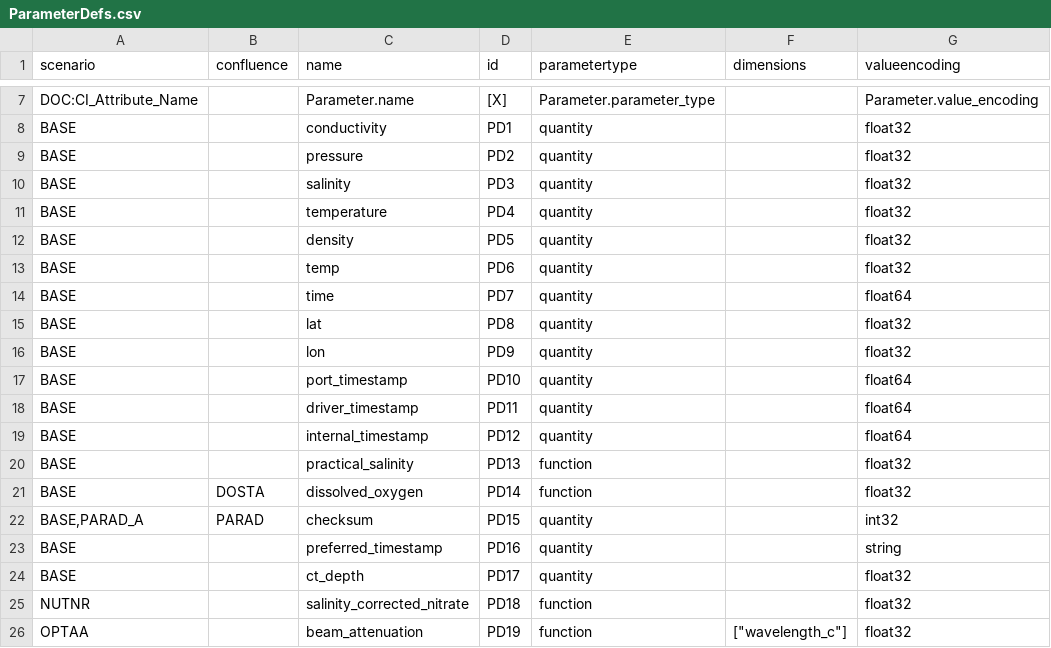
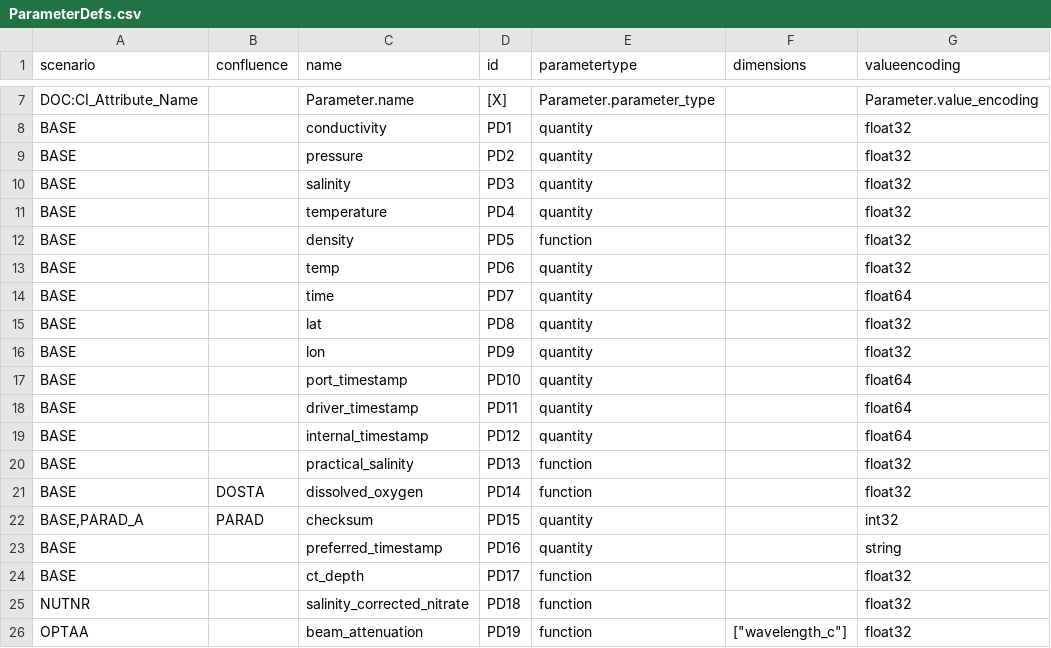
Before and after one commit to oceanobservatories/preload-database, a CSV file: csv/ParameterDefs.csv, drawn as a sheet; only a part is shown, gaps mark what is left out; the diff names each change by its address in the sheet, - before the commit and + after, or states it on an @@ line.

Commit message:
Fixed parameter type for PD5 and PD17

```diff
--- a/csv/ParameterDefs.csv
+++ b/csv/ParameterDefs.csv
-E12 (parametertype): quantity
+E12 (parametertype): function
-E24 (parametertype): quantity
+E24 (parametertype): function
```
Also changed, not shown: 1 other file.
